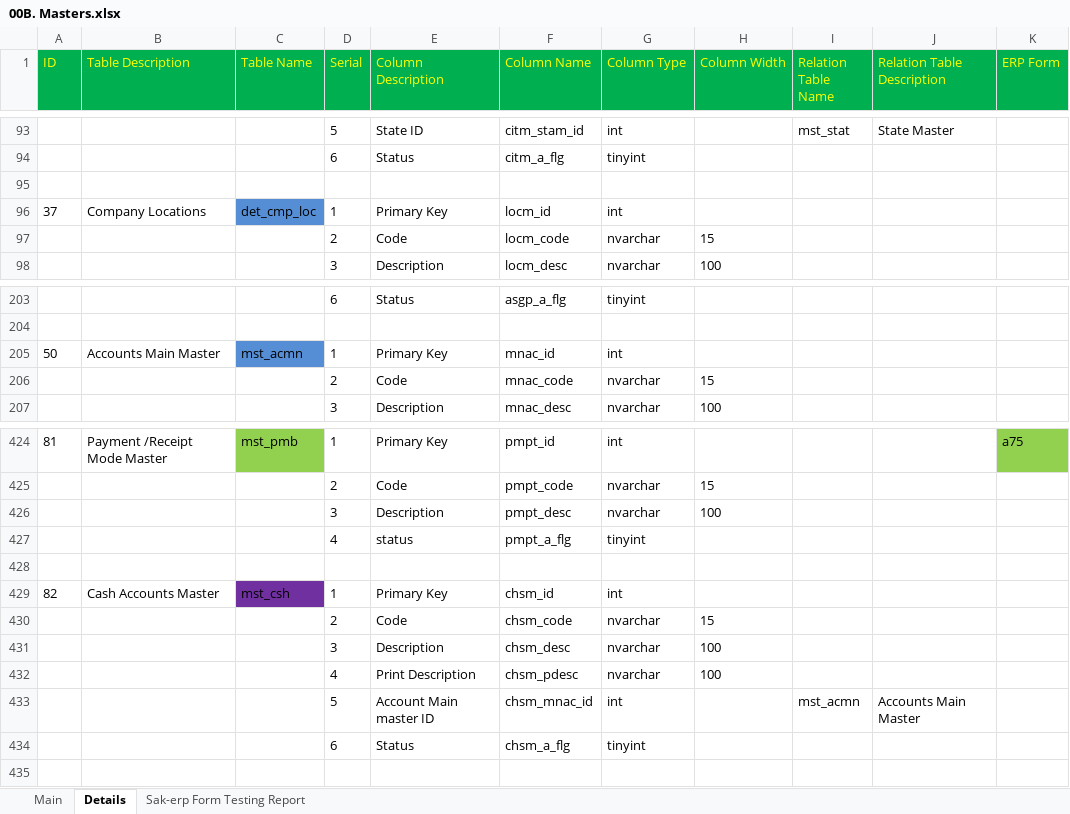
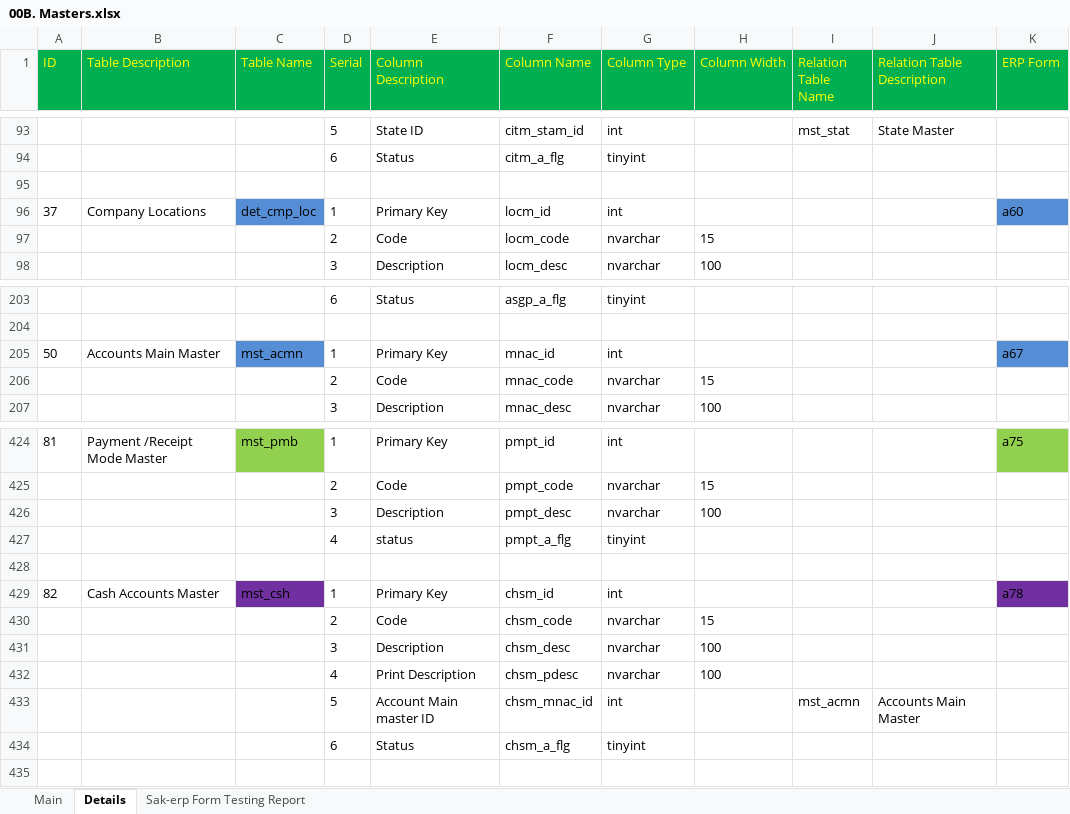
Before and after one commit to sunilocean/sak_erp, an Excel workbook: db_structure/00B. Masters.xlsx, sheet Details, drawn as a sheet; only a part is shown, gaps mark what is left out; values as stored, in another font and other column widths than the file's, no borders; the diff names each change by its address in the sheet, - before the commit and + after, or states it on an @@ line.

```diff
--- a/db_structure/00B. Masters.xlsx (sheet Details)
+++ b/db_structure/00B. Masters.xlsx (sheet Details)
-K96 (ERP Form): (empty)
+K96 (ERP Form): a60
-K96 fill: none
+K96 fill: #558ED5
-K205 (ERP Form): (empty)
+K205 (ERP Form): a67
-K205 fill: none
+K205 fill: #558ED5
-K429 (ERP Form): (empty)
+K429 (ERP Form): a78
-K429 fill: none
+K429 fill: #7030A0
```
Also changed, not shown: sheet Sak-erp Form Testing Report.
